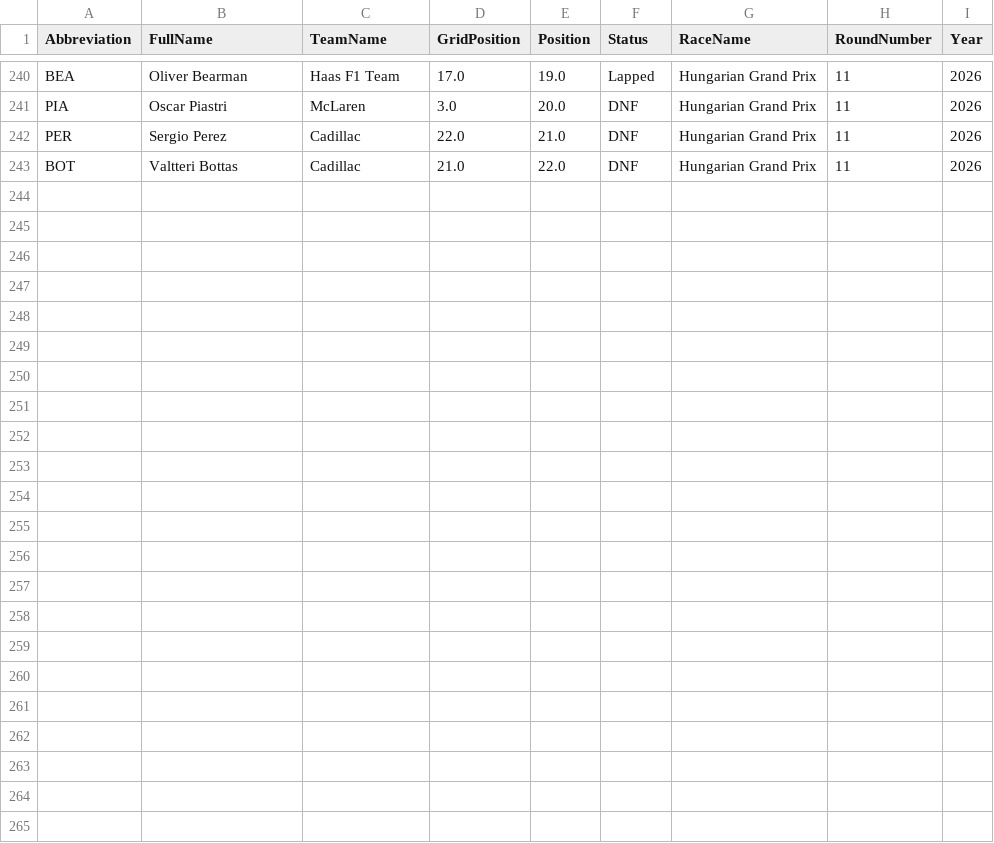
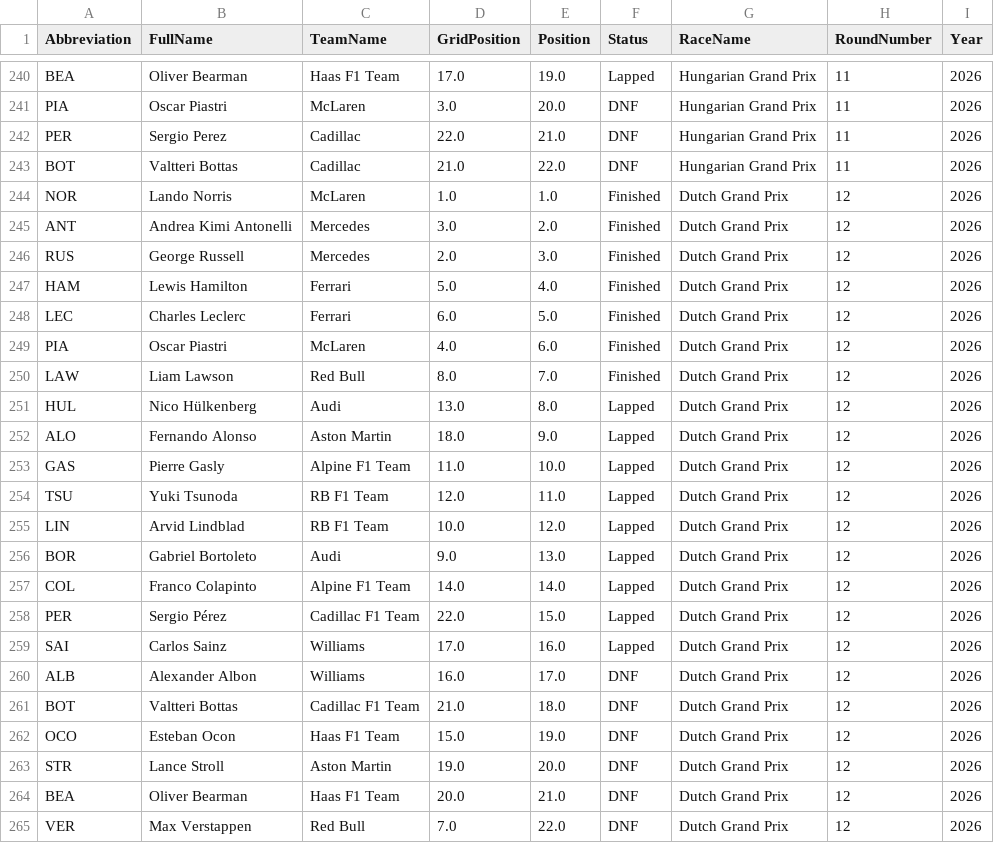
Before and after one commit to pyyroo-a/Formula-1-Fantasy-Predictor, a CSV file: data/processed/race_results_2026.csv, drawn as a sheet; only a part is shown, gaps mark what is left out.

```diff
--- a/data/processed/race_results_2026.csv
+++ b/data/processed/race_results_2026.csv
@@ -243 +243,23 @@ PER,Sergio Perez,Cadillac,22.0,21.0,DNF,Hungarian Grand Prix,11,2026
 BOT,Valtteri Bottas,Cadillac,21.0,22.0,DNF,Hungarian Grand Prix,11,2026
+NOR,Lando Norris,McLaren,1.0,1.0,Finished,Dutch Grand Prix,12,2026
+ANT,Andrea Kimi Antonelli,Mercedes,3.0,2.0,Finished,Dutch Grand Prix,12,2026
+RUS,George Russell,Mercedes,2.0,3.0,Finished,Dutch Grand Prix,12,2026
+HAM,Lewis Hamilton,Ferrari,5.0,4.0,Finished,Dutch Grand Prix,12,2026
+LEC,Charles Leclerc,Ferrari,6.0,5.0,Finished,Dutch Grand Prix,12,2026
+PIA,Oscar Piastri,McLaren,4.0,6.0,Finished,Dutch Grand Prix,12,2026
+LAW,Liam Lawson,Red Bull,8.0,7.0,Finished,Dutch Grand Prix,12,2026
+HUL,Nico Hülkenberg,Audi,13.0,8.0,Lapped,Dutch Grand Prix,12,2026
+ALO,Fernando Alonso,Aston Martin,18.0,9.0,Lapped,Dutch Grand Prix,12,2026
+GAS,Pierre Gasly,Alpine F1 Team,11.0,10.0,Lapped,Dutch Grand Prix,12,2026
+TSU,Yuki Tsunoda,RB F1 Team,12.0,11.0,Lapped,Dutch Grand Prix,12,2026
+LIN,Arvid Lindblad,RB F1 Team,10.0,12.0,Lapped,Dutch Grand Prix,12,2026
+BOR,Gabriel Bortoleto,Audi,9.0,13.0,Lapped,Dutch Grand Prix,12,2026
+COL,Franco Colapinto,Alpine F1 Team,14.0,14.0,Lapped,Dutch Grand Prix,12,2026
+PER,Sergio Pérez,Cadillac F1 Team,22.0,15.0,Lapped,Dutch Grand Prix,12,2026
+SAI,Carlos Sainz,Williams,17.0,16.0,Lapped,Dutch Grand Prix,12,2026
+ALB,Alexander Albon,Williams,16.0,17.0,DNF,Dutch Grand Prix,12,2026
+BOT,Valtteri Bottas,Cadillac F1 Team,21.0,18.0,DNF,Dutch Grand Prix,12,2026
+OCO,Esteban Ocon,Haas F1 Team,15.0,19.0,DNF,Dutch Grand Prix,12,2026
+STR,Lance Stroll,Aston Martin,19.0,20.0,DNF,Dutch Grand Prix,12,2026
+BEA,Oliver Bearman,Haas F1 Team,20.0,21.0,DNF,Dutch Grand Prix,12,2026
+VER,Max Verstappen,Red Bull,7.0,22.0,DNF,Dutch Grand Prix,12,2026
```
Also changed, not shown: 2 other files.
